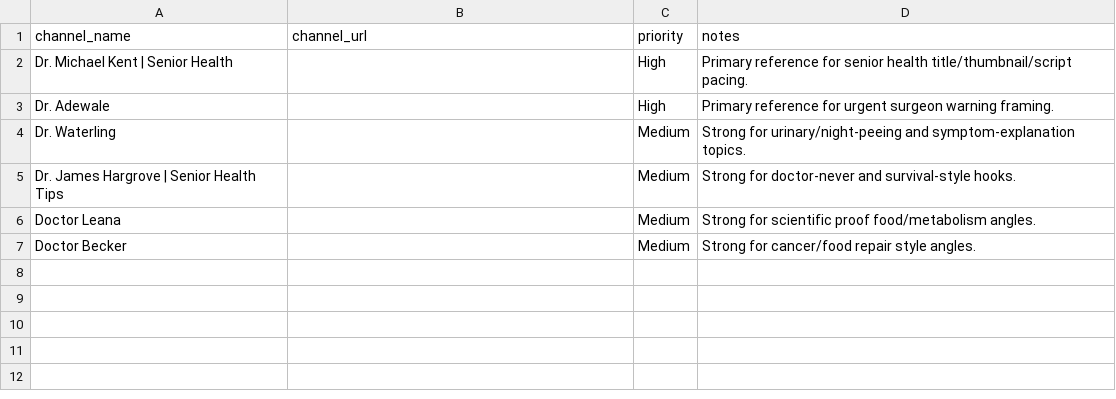
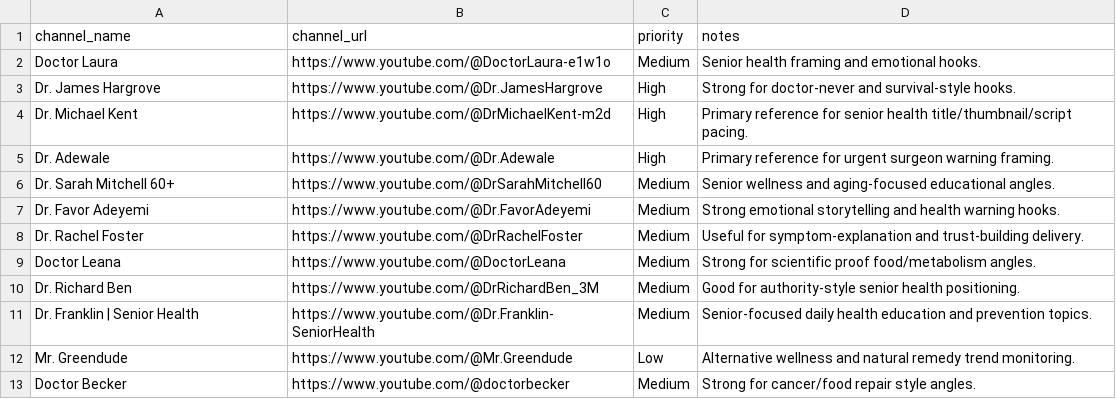
Before and after one commit to tanishkrai07/hermes-youtube-growth-os, a CSV file: memory/competitor_watchlist.csv, drawn as a sheet.

Commit message:
Add daily Hermes production tasks

```diff
--- a/memory/competitor_watchlist.csv
+++ b/memory/competitor_watchlist.csv
@@ -1,7 +1,13 @@
 channel_name,channel_url,priority,notes
-Dr. Michael Kent | Senior Health,,High,Primary reference for senior health title/thumbnail/script pacing.
-Dr. Adewale,,High,Primary reference for urgent surgeon warning framing.
-Dr. Waterling,,Medium,Strong for urinary/night-peeing and symptom-explanation topics.
-Dr. James Hargrove | Senior Health Tips,,Medium,Strong for doctor-never and survival-style hooks.
-Doctor Leana,,Medium,Strong for scientific proof food/metabolism angles.
-Doctor Becker,,Medium,Strong for cancer/food repair style angles.
+Doctor Laura,https://www.youtube.com/@DoctorLaura-e1w1o,Medium,Senior health framing and emotional hooks.
+Dr. James Hargrove,https://www.youtube.com/@Dr.JamesHargrove,High,Strong for doctor-never and survival-style hooks.
+Dr. Michael Kent,https://www.youtube.com/@DrMichaelKent-m2d,High,Primary reference for senior health title/thumbnail/script pacing.
+Dr. Adewale,https://www.youtube.com/@Dr.Adewale,High,Primary reference for urgent surgeon warning framing.
+Dr. Sarah Mitchell 60+,https://www.youtube.com/@DrSarahMitchell60,Medium,Senior wellness and aging-focused educational angles.
+Dr. Favor Adeyemi,https://www.youtube.com/@Dr.FavorAdeyemi,Medium,Strong emotional storytelling and health warning hooks.
+Dr. Rachel Foster,https://www.youtube.com/@DrRachelFoster,Medium,Useful for symptom-explanation and trust-building delivery.
+Doctor Leana,https://www.youtube.com/@DoctorLeana,Medium,Strong for scientific proof food/metabolism angles.
+Dr. Richard Ben,https://www.youtube.com/@DrRichardBen_3M,Medium,Good for authority-style senior health positioning.
+Dr. Franklin | Senior Health,https://www.youtube.com/@Dr.Franklin-SeniorHealth,Medium,Senior-focused daily health education and prevention topics.
+Mr. Greendude,https://www.youtube.com/@Mr.Greendude,Low,Alternative wellness and natural remedy trend monitoring.
+Doctor Becker,https://www.youtube.com/@doctorbecker,Medium,Strong for cancer/food repair style angles.
```
Also changed, not shown: 6 other files.
